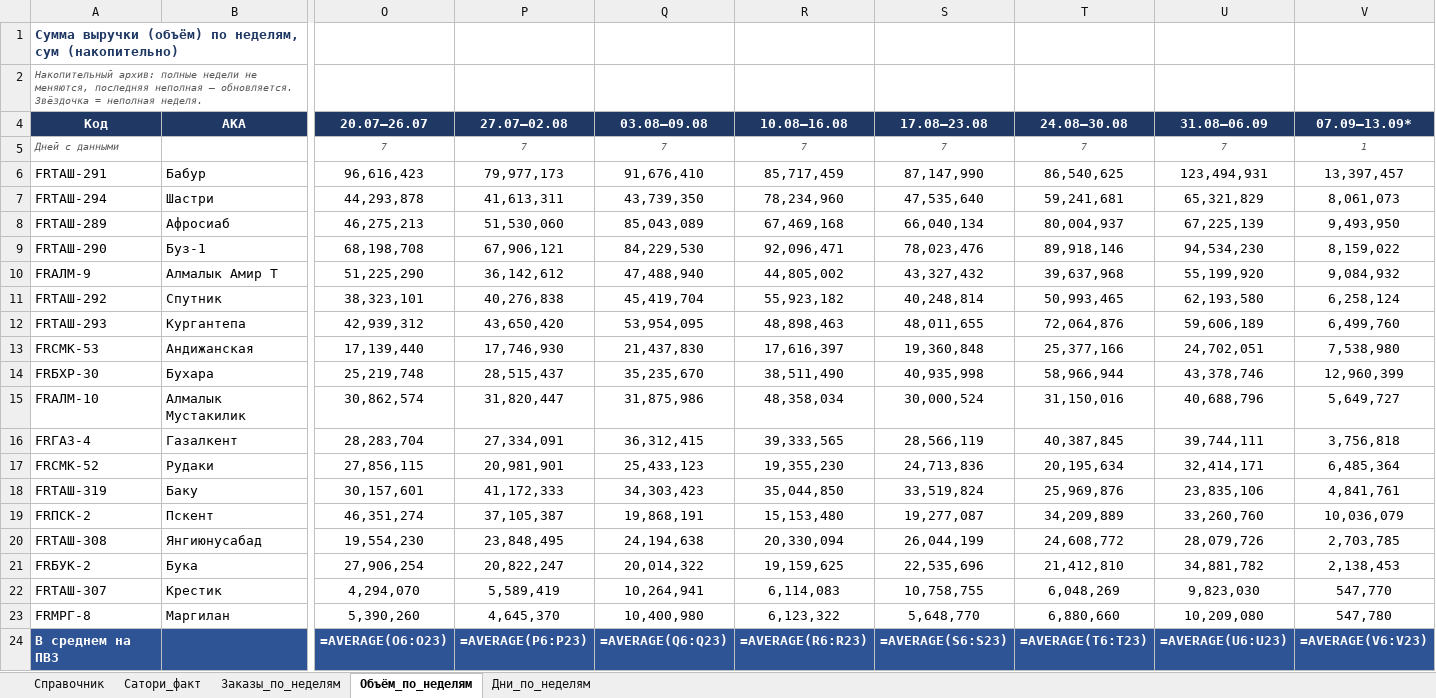
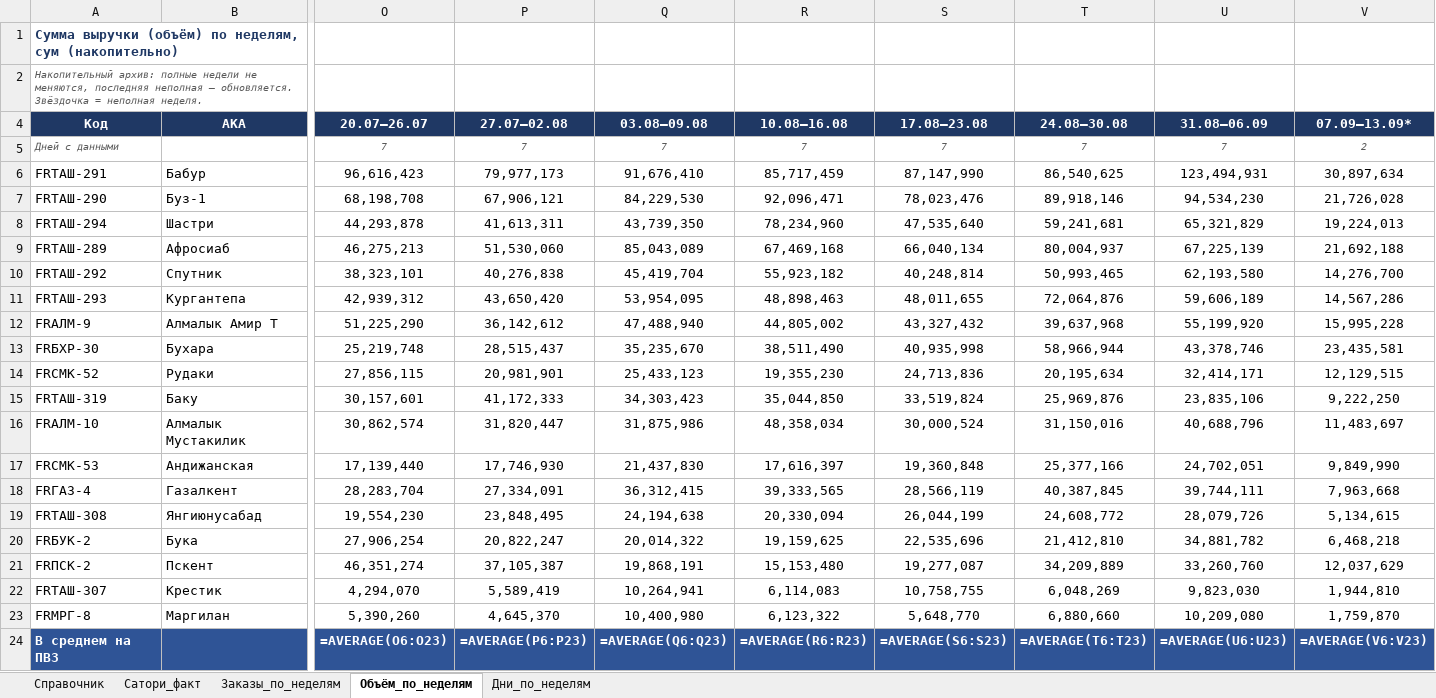
Before and after one commit to MyDarling1/Project-X, an Excel workbook: Эталон_ПВЗ.xlsx, sheet Объём_по_неделям, drawn as a sheet; only a part is shown, gaps mark what is left out; values as stored, in another font and other column widths than the file's, no borders; formulas without a stored value are shown as written; removed rows and columns are numbered as before the commit, all else as after; rows hold the shown columns only; the diff names each change by its address in the sheet, - before the commit and + after, or states it on an @@ line.

```diff
--- a/Эталон_ПВЗ.xlsx (sheet Объём_по_неделям)
+++ b/Эталон_ПВЗ.xlsx (sheet Объём_по_неделям)
-V5 (07.09–13.09*): 1
+V5 (07.09–13.09*): 2
-V6 (07.09–13.09*): 13,397,457
+V6 (07.09–13.09*): 30,897,634
+row 7: FRТАШ-290 | Буз-1 | 68,198,708 | 67,906,121 | 84,229,530 | 92,096,471 | 78,023,476 | 89,918,146 | 94,534,230 | 21,726,028
-V8 (07.09–13.09*): 8,061,073
+V8 (07.09–13.09*): 19,224,013
-V9 (07.09–13.09*): 9,493,950
+V9 (07.09–13.09*): 21,692,188
-row 9: FRТАШ-290 | Буз-1 | 68,198,708 | 67,906,121 | 84,229,530 | 92,096,471 | 78,023,476 | 89,918,146 | 94,534,230 | 8,159,022
-row 10: FRАЛМ-9 | Алмалык Амир Т | 51,225,290 | 36,142,612 | 47,488,940 | 44,805,002 | 43,327,432 | 39,637,968 | 55,199,920 | 9,084,932
-V10 (07.09–13.09*): 6,258,124
+V10 (07.09–13.09*): 14,276,700
-V11 (07.09–13.09*): 6,499,760
+V11 (07.09–13.09*): 14,567,286
-row 13: FRСМК-53 | Андижанская | 17,139,440 | 17,746,930 | 21,437,830 | 17,616,397 | 19,360,848 | 25,377,166 | 24,702,051 | 7,538,980
+row 12: FRАЛМ-9 | Алмалык Амир Т | 51,225,290 | 36,142,612 | 47,488,940 | 44,805,002 | 43,327,432 | 39,637,968 | 55,199,920 | 15,995,228
-V13 (07.09–13.09*): 12,960,399
+V13 (07.09–13.09*): 23,435,581
-row 15: FRАЛМ-10 | Алмалык Мустакилик | 30,862,574 | 31,820,447 | 31,875,986 | 48,358,034 | 30,000,524 | 31,150,016 | 40,688,796 | 5,649,727
-row 16: FRГАЗ-4 | Газалкент | 28,283,704 | 27,334,091 | 36,312,415 | 39,333,565 | 28,566,119 | 40,387,845 | 39,744,111 | 3,756,818
-V14 (07.09–13.09*): 6,485,364
+V14 (07.09–13.09*): 12,129,515
-V15 (07.09–13.09*): 4,841,761
+V15 (07.09–13.09*): 9,222,250
-row 19: FRПСК-2 | Пскент | 46,351,274 | 37,105,387 | 19,868,191 | 15,153,480 | 19,277,087 | 34,209,889 | 33,260,760 | 10,036,079
+row 16: FRАЛМ-10 | Алмалык Мустакилик | 30,862,574 | 31,820,447 | 31,875,986 | 48,358,034 | 30,000,524 | 31,150,016 | 40,688,796 | 11,483,697
+row 17: FRСМК-53 | Андижанская | 17,139,440 | 17,746,930 | 21,437,830 | 17,616,397 | 19,360,848 | 25,377,166 | 24,702,051 | 9,849,990
+row 18: FRГАЗ-4 | Газалкент | 28,283,704 | 27,334,091 | 36,312,415 | 39,333,565 | 28,566,119 | 40,387,845 | 39,744,111 | 7,963,668
-V19 (07.09–13.09*): 2,703,785
+V19 (07.09–13.09*): 5,134,615
-V20 (07.09–13.09*): 2,138,453
+V20 (07.09–13.09*): 6,468,218
+row 21: FRПСК-2 | Пскент | 46,351,274 | 37,105,387 | 19,868,191 | 15,153,480 | 19,277,087 | 34,209,889 | 33,260,760 | 12,037,629
-V22 (07.09–13.09*): 547,770
+V22 (07.09–13.09*): 1,944,810
-V23 (07.09–13.09*): 547,780
+V23 (07.09–13.09*): 1,759,870
```
Also changed, not shown: sheet Заказы_по_неделям, sheet Дни_по_неделям, 1 other file.
